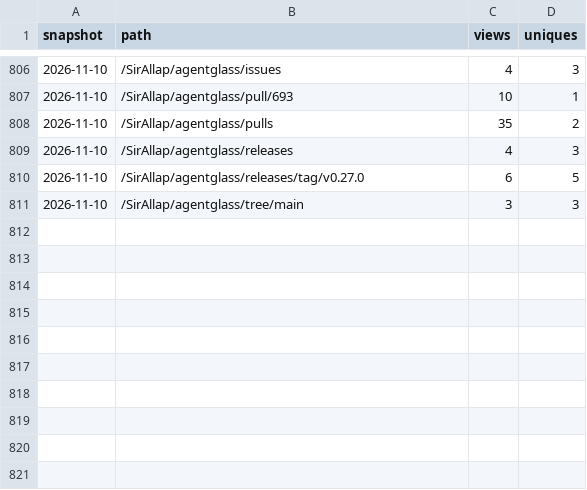
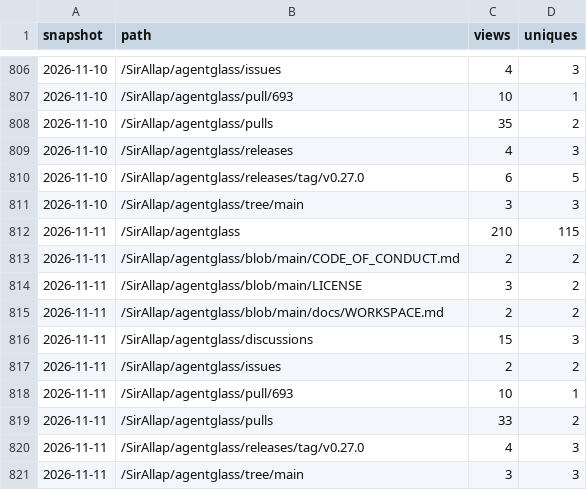
Before and after one commit to SirAllap/agentglass, a CSV file: paths.csv, drawn as a sheet; only a part is shown, gaps mark what is left out.

```diff
--- a/paths.csv
+++ b/paths.csv
@@ -811 +811,11 @@ snapshot,path,views,uniques
 2026-11-10,/SirAllap/agentglass/tree/main,3,3
+2026-11-11,/SirAllap/agentglass,210,115
+2026-11-11,/SirAllap/agentglass/blob/main/CODE_OF_CONDUCT.md,2,2
+2026-11-11,/SirAllap/agentglass/blob/main/LICENSE,3,2
+2026-11-11,/SirAllap/agentglass/blob/main/docs/WORKSPACE.md,2,2
+2026-11-11,/SirAllap/agentglass/discussions,15,3
+2026-11-11,/SirAllap/agentglass/issues,2,2
+2026-11-11,/SirAllap/agentglass/pull/693,10,1
+2026-11-11,/SirAllap/agentglass/pulls,33,2
+2026-11-11,/SirAllap/agentglass/releases/tag/v0.27.0,4,3
+2026-11-11,/SirAllap/agentglass/tree/main,3,3
```
Also changed, not shown: clones.csv, referrers.csv, 1 other file.
